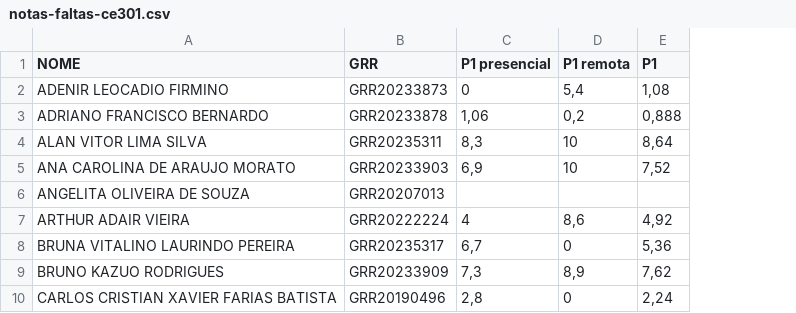
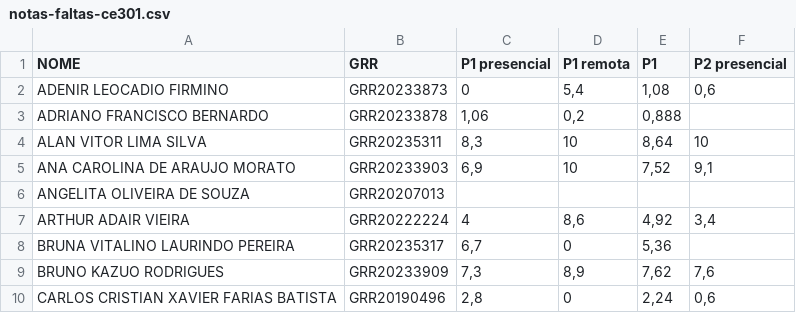
Before and after one commit to lineu96/ce301, a CSV file: notas-faltas-ce301.csv, drawn as a sheet; only a part is shown; the diff names each change by its address in the sheet, - before the commit and + after, or states it on an @@ line.

Commit message:
adiciona p2 presencial

```diff
--- a/notas-faltas-ce301.csv
+++ b/notas-faltas-ce301.csv
+column F (P2 presencial), rows 2-10: 0,6 |  | 10 | 9,1 |  | 3,4 |  | 7,6 | 0,6
```
Also changed, not shown: 9 other files.
